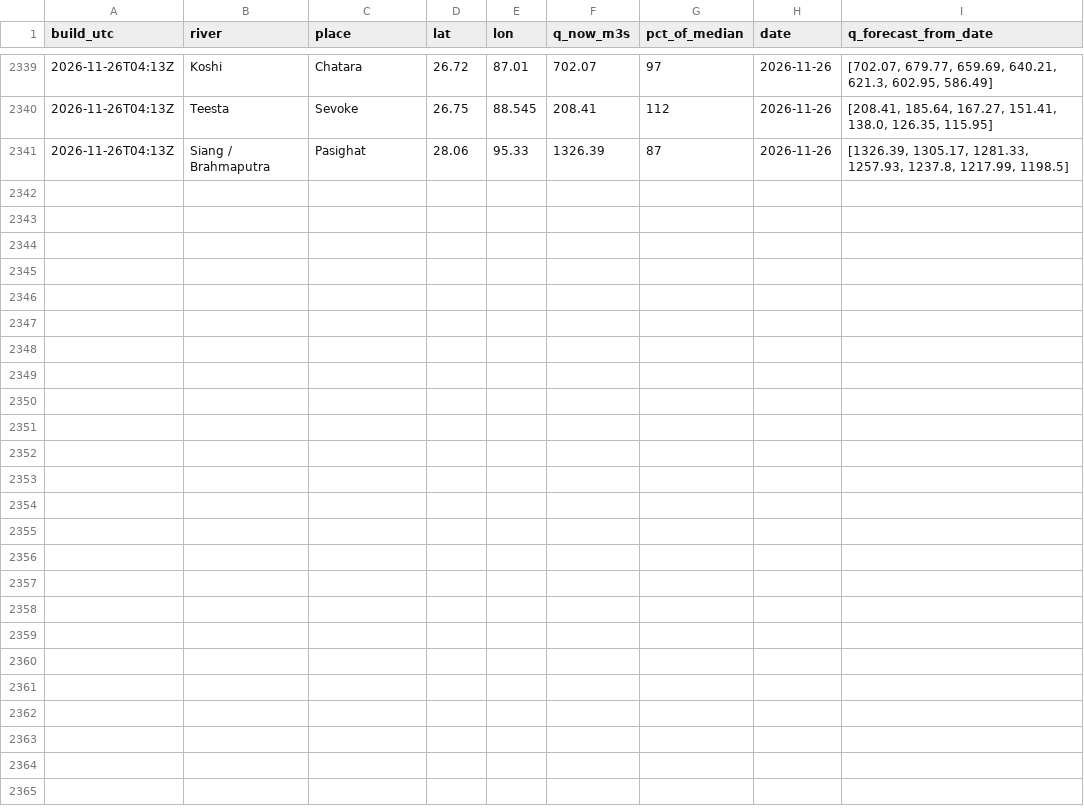
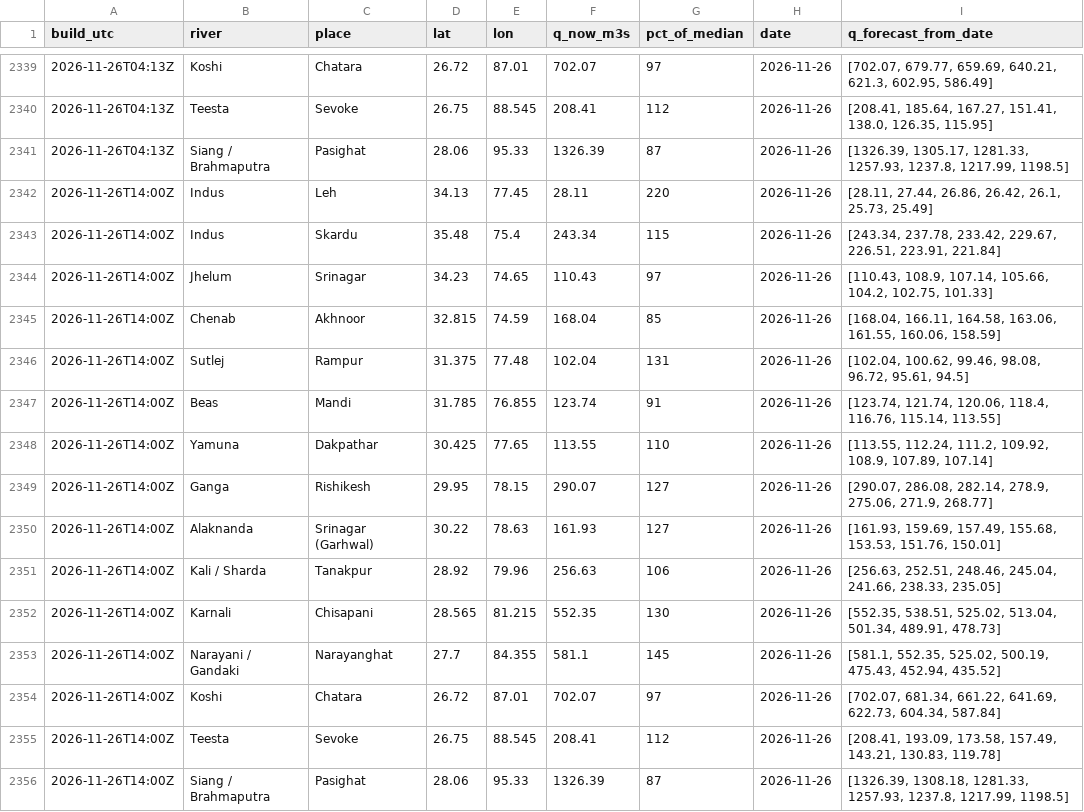
Before and after one commit to rahulbhargavain/himalaya-nowcast-atlas, a CSV file: gauges.csv, drawn as a sheet; only a part is shown, gaps mark what is left out.

```diff
--- a/gauges.csv
+++ b/gauges.csv
@@ -2341 +2341,16 @@ build_utc,river,place,lat,lon,q_now_m3s,pct_of_median,date,q_forecast_from_date
 2026-11-26T04:13Z,Siang / Brahmaputra,Pasighat,28.06,95.33,1326.39,87,2026-11-26,"[1326.39, 1305.17, 1281.33, 1257.93, 1237.8, 1217.99, 1198.5]"
+2026-11-26T14:00Z,Indus,Leh,34.13,77.45,28.11,220,2026-11-26,"[28.11, 27.44, 26.86, 26.42, 26.1, 25.73, 25.49]"
+2026-11-26T14:00Z,Indus,Skardu,35.48,75.4,243.34,115,2026-11-26,"[243.34, 237.78, 233.42, 229.67, 226.51, 223.91, 221.84]"
+2026-11-26T14:00Z,Jhelum,Srinagar,34.23,74.65,110.43,97,2026-11-26,"[110.43, 108.9, 107.14, 105.66, 104.2, 102.75, 101.33]"
+2026-11-26T14:00Z,Chenab,Akhnoor,32.815,74.59,168.04,85,2026-11-26,"[168.04, 166.11, 164.58, 163.06, 161.55, 160.06, 158.59]"
+2026-11-26T14:00Z,Sutlej,Rampur,31.375,77.48,102.04,131,2026-11-26,"[102.04, 100.62, 99.46, 98.08, 96.72, 95.61, 94.5]"
+2026-11-26T14:00Z,Beas,Mandi,31.785,76.855,123.74,91,2026-11-26,"[123.74, 121.74, 120.06, 118.4, 116.76, 115.14, 113.55]"
+2026-11-26T14:00Z,Yamuna,Dakpathar,30.425,77.65,113.55,110,2026-11-26,"[113.55, 112.24, 111.2, 109.92, 108.9, 107.89, 107.14]"
+2026-11-26T14:00Z,Ganga,Rishikesh,29.95,78.15,290.07,127,2026-11-26,"[290.07, 286.08, 282.14, 278.9, 275.06, 271.9, 268.77]"
+2026-11-26T14:00Z,Alaknanda,Srinagar (Garhwal),30.22,78.63,161.93,127,2026-11-26,"[161.93, 159.69, 157.49, 155.68, 153.53, 151.76, 150.01]"
+2026-11-26T14:00Z,Kali / Sharda,Tanakpur,28.92,79.96,256.63,106,2026-11-26,"[256.63, 252.51, 248.46, 245.04, 241.66, 238.33, 235.05]"
+2026-11-26T14:00Z,Karnali,Chisapani,28.565,81.215,552.35,130,2026-11-26,"[552.35, 538.51, 525.02, 513.04, 501.34, 489.91, 478.73]"
+2026-11-26T14:00Z,Narayani / Gandaki,Narayanghat,27.7,84.355,581.1,145,2026-11-26,"[581.1, 552.35, 525.02, 500.19, 475.43, 452.94, 435.52]"
+2026-11-26T14:00Z,Koshi,Chatara,26.72,87.01,702.07,97,2026-11-26,"[702.07, 681.34, 661.22, 641.69, 622.73, 604.34, 587.84]"
+2026-11-26T14:00Z,Teesta,Sevoke,26.75,88.545,208.41,112,2026-11-26,"[208.41, 193.09, 173.58, 157.49, 143.21, 130.83, 119.78]"
+2026-11-26T14:00Z,Siang / Brahmaputra,Pasighat,28.06,95.33,1326.39,87,2026-11-26,"[1326.39, 1308.18, 1281.33, 1257.93, 1237.8, 1217.99, 1198.5]"
```
Also changed, not shown: builds.csv, stations.csv, 9 other files.
